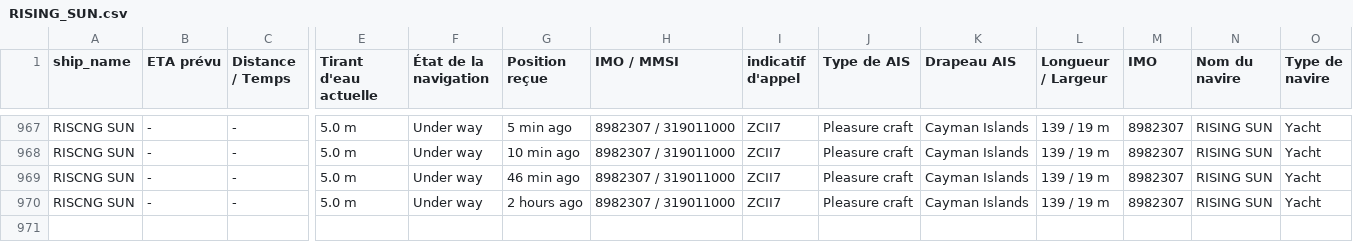
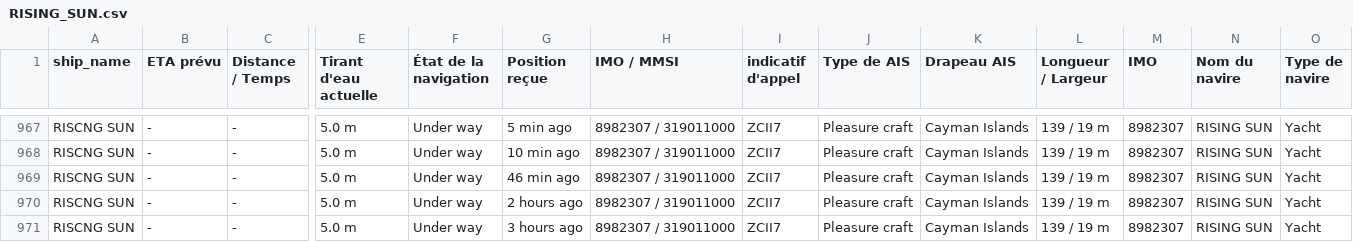
Before and after one commit to ZouarhiYassmin/ais-dataset-vesselfinder, a CSV file: data/RISING_SUN.csv, drawn as a sheet; only a part is shown, gaps mark what is left out; rows hold the shown columns only; the diff names each change by its address in the sheet, - before the commit and + after, or states it on an @@ line.

```diff
--- a/data/RISING_SUN.csv
+++ b/data/RISING_SUN.csv
+row 971: RISCNG SUN | - | - | 5.0 m | Under way | 3 hours ago | 8982307 / 319011000 | ZCII7 | Pleasure craft | Cayman Islands | 139 / 19 m | 8982307 | RISING SUN | Yacht
```
Also changed, not shown: data/ARROW.csv, data/CARITA.csv, 5 other files.
